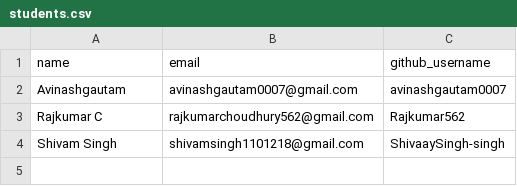
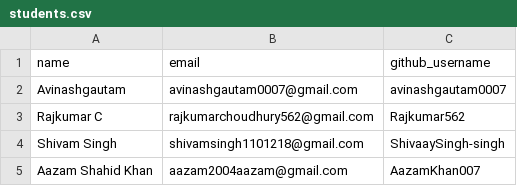
Before and after one commit to AazamKhan007/erp-coding-test, a CSV file: students.csv, drawn as a sheet.

Commit message:
Add Aazam Shahid Khan to students.csv

```diff
--- a/students.csv
+++ b/students.csv
@@ -4 +4,2 @@ Rajkumar C,rajkumarchoudhury562@gmail.com,Rajkumar562
 Shivam Singh,shivamsingh1101218@gmail.com,ShivaaySingh-singh
+Aazam Shahid Khan, aazam2004aazam@gmail.com, AazamKhan007
```
